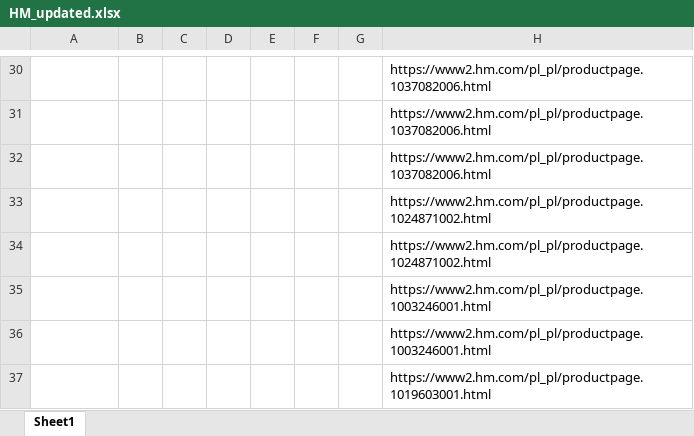
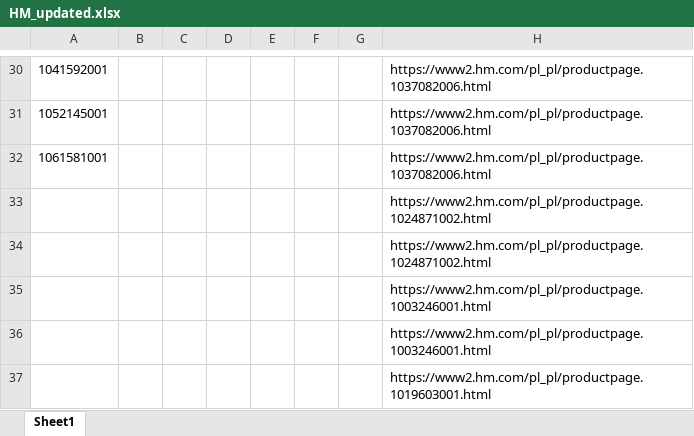
Before and after one commit to KarVarr/Python, an Excel workbook: Work/HM_updated.xlsx, sheet Sheet1, drawn as a sheet; only a part is shown, gaps mark what is left out; values as stored, in another font and other column widths than the file's, no borders; the diff covers the shown part only; the diff names each change by its address in the sheet, - before the commit and + after, or states it on an @@ line.

```diff
--- a/Work/HM_updated.xlsx (sheet Sheet1)
+++ b/Work/HM_updated.xlsx (sheet Sheet1)
-A30: (empty)
+A30: 1041592001
-A31: (empty)
+A31: 1052145001
-A32: (empty)
+A32: 1061581001
```
Also changed, not shown: 28 edited cells elsewhere in this sheet, 1 other file.
